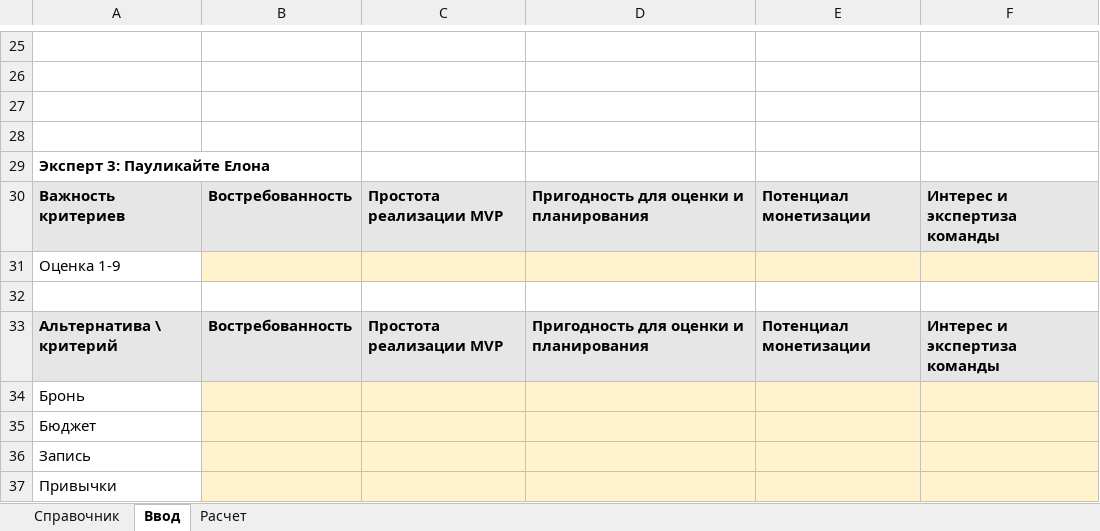
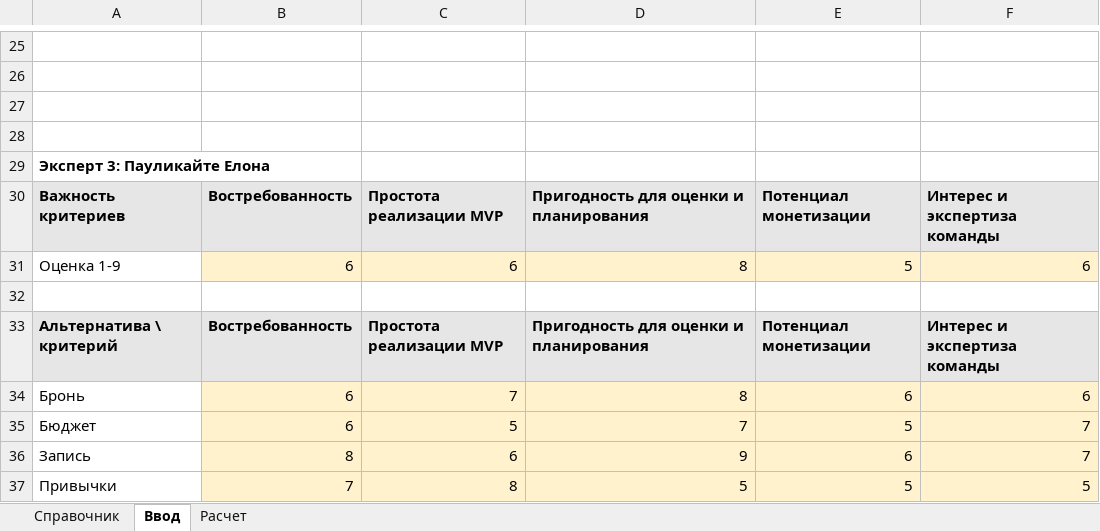
Before and after one commit to J3MeTron/ProjectManagment_CSF_2026, an Excel workbook: phase-1/TOPSIS.xlsx, sheet Ввод, drawn as a sheet; only a part is shown, gaps mark what is left out; values as stored, in another font and other column widths than the file's, no borders; removed rows and columns are numbered as before the commit, all else as after; the diff names each change by its address in the sheet, - before the commit and + after, or states it on an @@ line.

```diff
--- a/phase-1/TOPSIS.xlsx (sheet Ввод)
+++ b/phase-1/TOPSIS.xlsx (sheet Ввод)
-row 31: Оценка 1-9
+row 31: Оценка 1-9 | 6 | 6 | 8 | 5 | 6
-row 34: Бронь
-row 35: Бюджет
-row 36: Запись
-row 37: Привычки
+row 34: Бронь | 6 | 7 | 8 | 6 | 6
+row 35: Бюджет | 6 | 5 | 7 | 5 | 7
+row 36: Запись | 8 | 6 | 9 | 6 | 7
+row 37: Привычки | 7 | 8 | 5 | 5 | 5
```
Also changed, not shown: sheet Расчет, phase-1/МАИ.xlsx.
